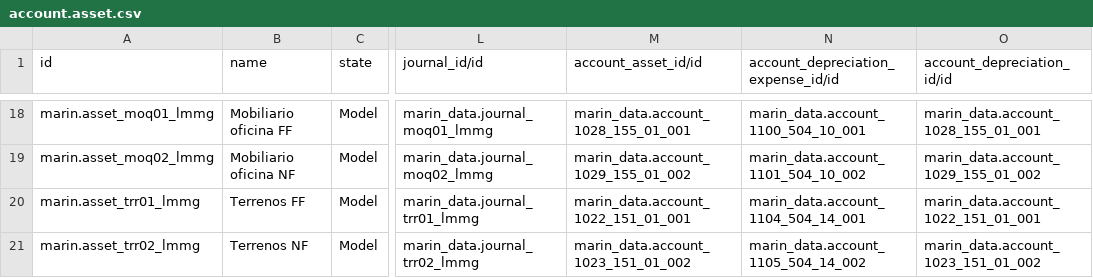
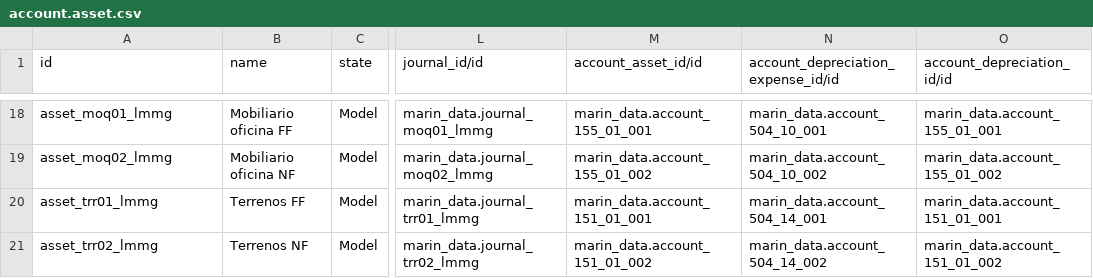
Before and after one commit to robertoCabreraAgro/addons_custom, a CSV file: marin_data/data/account.asset.csv, drawn as a sheet; only a part is shown, gaps mark what is left out; the diff covers the shown part only; the diff names each change by its address in the sheet, - before the commit and + after, or states it on an @@ line.

Commit message:
[FIX] marin_data: account.asset.csv

```diff
--- a/marin_data/data/account.asset.csv
+++ b/marin_data/data/account.asset.csv
-A18 (id): marin.asset_moq01_lmmg
+A18 (id): asset_moq01_lmmg
-M18 (account_asset_id/id): marin_data.account_1028_155_01_001
+M18 (account_asset_id/id): marin_data.account_155_01_001
-N18: marin_data.account_1100_504_10_001
+N18: marin_data.account_504_10_001
-O18 (account_depreciation_id/id): marin_data.account_1028_155_01_001
+O18 (account_depreciation_id/id): marin_data.account_155_01_001
-A19 (id): marin.asset_moq02_lmmg
+A19 (id): asset_moq02_lmmg
-M19 (account_asset_id/id): marin_data.account_1029_155_01_002
+M19 (account_asset_id/id): marin_data.account_155_01_002
-N19: marin_data.account_1101_504_10_002
+N19: marin_data.account_504_10_002
-O19 (account_depreciation_id/id): marin_data.account_1029_155_01_002
+O19 (account_depreciation_id/id): marin_data.account_155_01_002
-A20 (id): marin.asset_trr01_lmmg
+A20 (id): asset_trr01_lmmg
-M20 (account_asset_id/id): marin_data.account_1022_151_01_001
+M20 (account_asset_id/id): marin_data.account_151_01_001
-N20: marin_data.account_1104_504_14_001
+N20: marin_data.account_504_14_001
-O20 (account_depreciation_id/id): marin_data.account_1022_151_01_001
+O20 (account_depreciation_id/id): marin_data.account_151_01_001
-A21 (id): marin.asset_trr02_lmmg
+A21 (id): asset_trr02_lmmg
-M21 (account_asset_id/id): marin_data.account_1023_151_01_002
+M21 (account_asset_id/id): marin_data.account_151_01_002
-N21: marin_data.account_1105_504_14_002
+N21: marin_data.account_504_14_002
-O21 (account_depreciation_id/id): marin_data.account_1023_151_01_002
+O21 (account_depreciation_id/id): marin_data.account_151_01_002
```
Also changed, not shown: 64 edited cells elsewhere in this file.
